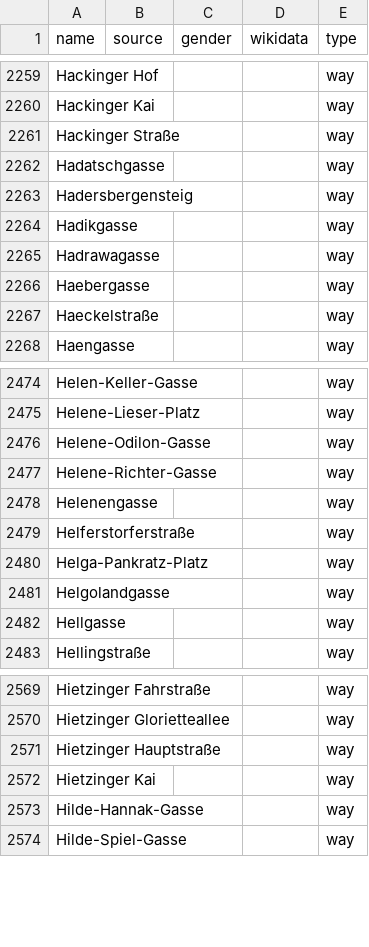
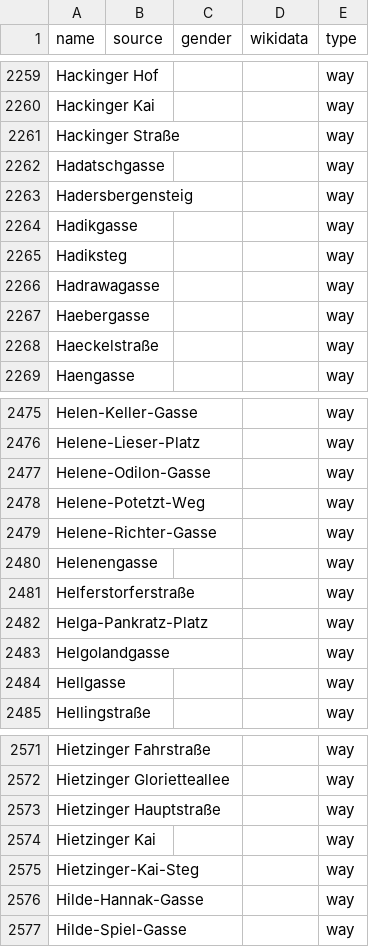
Before and after one commit to EqualStreetNames/equalstreetnames-vienna, a CSV file: data/other.csv, drawn as a sheet; only a part is shown, gaps mark what is left out; the diff names each change by its address in the sheet, - before the commit and + after, or states it on an @@ line.

```diff
--- a/data/other.csv
+++ b/data/other.csv
+row 2265: Hadiksteg |  |  |  | way
+row 2478: Helene-Potetzt-Weg |  |  |  | way
+row 2575: Hietzinger-Kai-Steg |  |  |  | way
```
Also changed, not shown: data/gender.csv, 3 other files.
